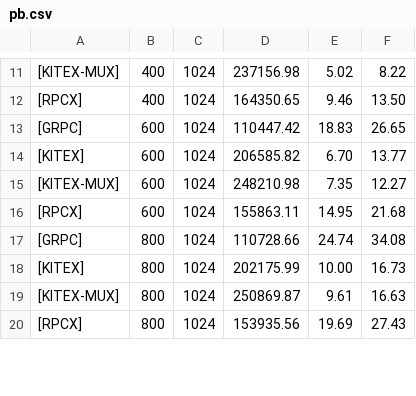
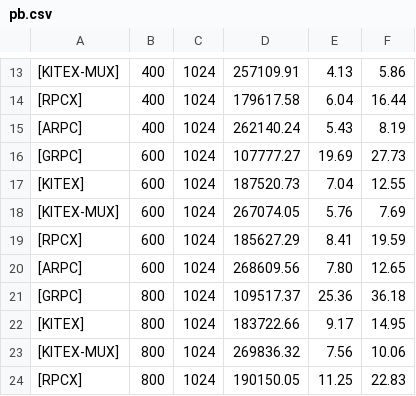
Before and after one commit to cloudwego/kitex-benchmark, a CSV file: scripts/reports/pb.csv, drawn as a sheet; only a part is shown, gaps mark what is left out; the diff covers the shown part only.

```diff
--- a/scripts/reports/pb.csv
+++ b/scripts/reports/pb.csv
@@ -11,10 +13,12 @@
-[KITEX-MUX],400,1024,237156.98,5.02,8.22
-[RPCX],400,1024,164350.65,9.46,13.50
-[GRPC],600,1024,110447.42,18.83,26.65
-[KITEX],600,1024,206585.82,6.70,13.77
-[KITEX-MUX],600,1024,248210.98,7.35,12.27
-[RPCX],600,1024,155863.11,14.95,21.68
-[GRPC],800,1024,110728.66,24.74,34.08
-[KITEX],800,1024,202175.99,10.00,16.73
-[KITEX-MUX],800,1024,250869.87,9.61,16.63
-[RPCX],800,1024,153935.56,19.69,27.43
+[KITEX-MUX],400,1024,257109.91,4.13,5.86
+[RPCX],400,1024,179617.58,6.04,16.44
+[ARPC],400,1024,262140.24,5.43,8.19
+[GRPC],600,1024,107777.27,19.69,27.73
+[KITEX],600,1024,187520.73,7.04,12.55
+[KITEX-MUX],600,1024,267074.05,5.76,7.69
+[RPCX],600,1024,185627.29,8.41,19.59
+[ARPC],600,1024,268609.56,7.80,12.65
+[GRPC],800,1024,109517.37,25.36,36.18
+[KITEX],800,1024,183722.66,9.17,14.95
+[KITEX-MUX],800,1024,269836.32,7.56,10.06
+[RPCX],800,1024,190150.05,11.25,22.83
```
Also changed, not shown: 4 added rows and 42 edited cells elsewhere in this file, scripts/reports/thrift.csv, 13 other files.
